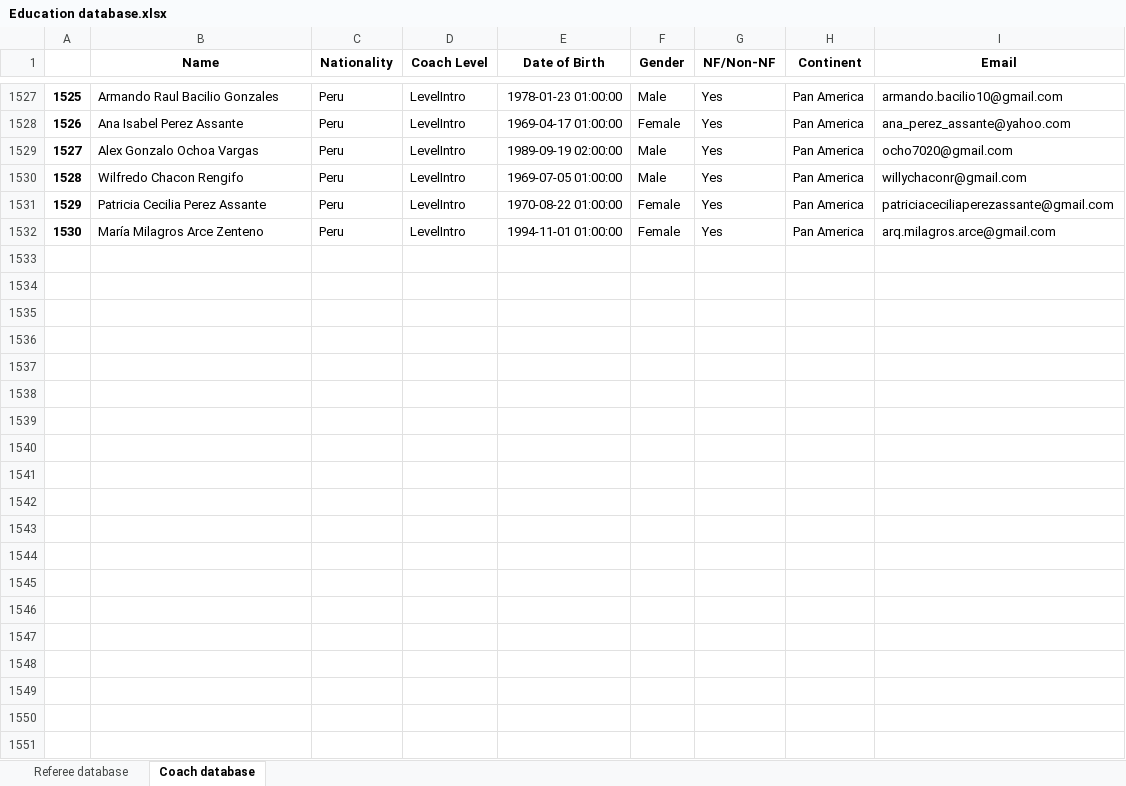
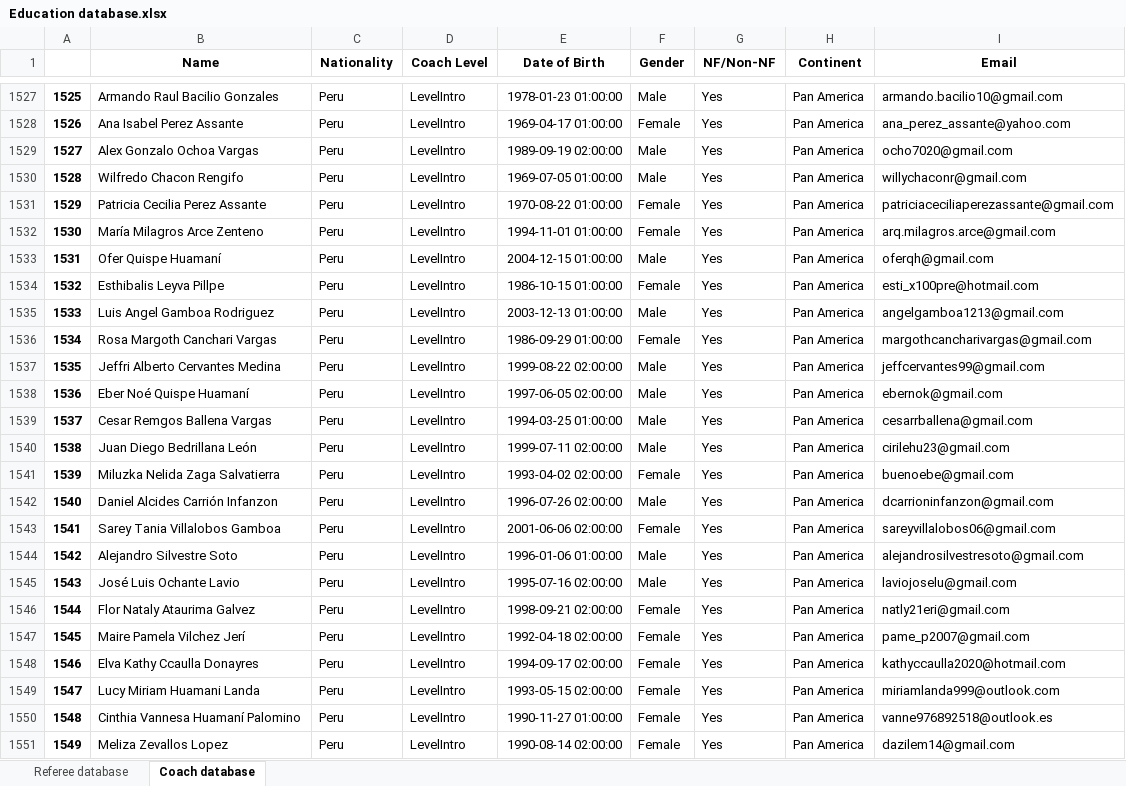
Before and after one commit to basketking/FITEQ-Education-Database, an Excel workbook: Education database.xlsx, sheet Coach database, drawn as a sheet; only a part is shown, gaps mark what is left out; values as stored, in another font and other column widths than the file's, no borders; the diff names each change by its address in the sheet, - before the commit and + after, or states it on an @@ line.

```diff
--- a/Education database.xlsx (sheet Coach database)
+++ b/Education database.xlsx (sheet Coach database)
+row 1533: 1531 | Ofer Quispe Huamaní | Peru | LevelIntro | 2004-12-15 01:00:00 | Male | Yes | Pan America | oferqh@gmail.com
+row 1534: 1532 | Esthibalis Leyva Pillpe | Peru | LevelIntro | 1986-10-15 01:00:00 | Female | Yes | Pan America | esti_x100pre@hotmail.com
+row 1535: 1533 | Luis Angel Gamboa Rodriguez | Peru | LevelIntro | 2003-12-13 01:00:00 | Male | Yes | Pan America | angelgamboa1213@gmail.com
+row 1536: 1534 | Rosa Margoth Canchari Vargas | Peru | LevelIntro | 1986-09-29 01:00:00 | Female | Yes | Pan America | margothcancharivargas@gmail.com
+row 1537: 1535 | Jeffri Alberto Cervantes Medina | Peru | LevelIntro | 1999-08-22 02:00:00 | Male | Yes | Pan America | jeffcervantes99@gmail.com
+row 1538: 1536 | Eber Noé Quispe Huamaní | Peru | LevelIntro | 1997-06-05 02:00:00 | Male | Yes | Pan America | ebernok@gmail.com
+row 1539: 1537 | Cesar Remgos Ballena Vargas | Peru | LevelIntro | 1994-03-25 01:00:00 | Male | Yes | Pan America | cesarrballena@gmail.com
+row 1540: 1538 | Juan Diego Bedrillana León | Peru | LevelIntro | 1999-07-11 02:00:00 | Male | Yes | Pan America | cirilehu23@gmail.com
+row 1541: 1539 | Miluzka Nelida Zaga Salvatierra | Peru | LevelIntro | 1993-04-02 02:00:00 | Female | Yes | Pan America | buenoebe@gmail.com
+row 1542: 1540 | Daniel Alcides Carrión Infanzon | Peru | LevelIntro | 1996-07-26 02:00:00 | Male | Yes | Pan America | dcarrioninfanzon@gmail.com
+row 1543: 1541 | Sarey Tania Villalobos Gamboa | Peru | LevelIntro | 2001-06-06 02:00:00 | Female | Yes | Pan America | sareyvillalobos06@gmail.com
+row 1544: 1542 | Alejandro Silvestre Soto | Peru | LevelIntro | 1996-01-06 01:00:00 | Male | Yes | Pan America | alejandrosilvestresoto@gmail.com
+row 1545: 1543 | José Luis Ochante Lavio | Peru | LevelIntro | 1995-07-16 02:00:00 | Male | Yes | Pan America | laviojoselu@gmail.com
+row 1546: 1544 | Flor Nataly Ataurima Galvez | Peru | LevelIntro | 1998-09-21 02:00:00 | Female | Yes | Pan America | natly21eri@gmail.com
+row 1547: 1545 | Maire Pamela Vilchez Jerí | Peru | LevelIntro | 1992-04-18 02:00:00 | Female | Yes | Pan America | pame_p2007@gmail.com
+row 1548: 1546 | Elva Kathy Ccaulla Donayres | Peru | LevelIntro | 1994-09-17 02:00:00 | Female | Yes | Pan America | kathyccaulla2020@hotmail.com
+row 1549: 1547 | Lucy Miriam Huamani Landa | Peru | LevelIntro | 1993-05-15 02:00:00 | Female | Yes | Pan America | miriamlanda999@outlook.com
+row 1550: 1548 | Cinthia Vannesa Huamaní Palomino | Peru | LevelIntro | 1990-11-27 01:00:00 | Female | Yes | Pan America | vanne976892518@outlook.es
+row 1551: 1549 | Meliza Zevallos Lopez | Peru | LevelIntro | 1990-08-14 02:00:00 | Female | Yes | Pan America | dazilem14@gmail.com
```
Also changed, not shown: sheet Referee database.
